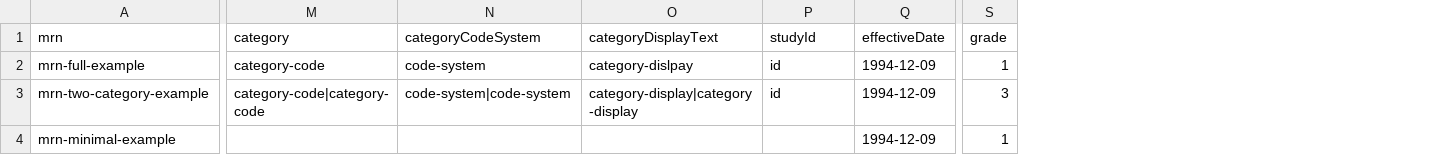
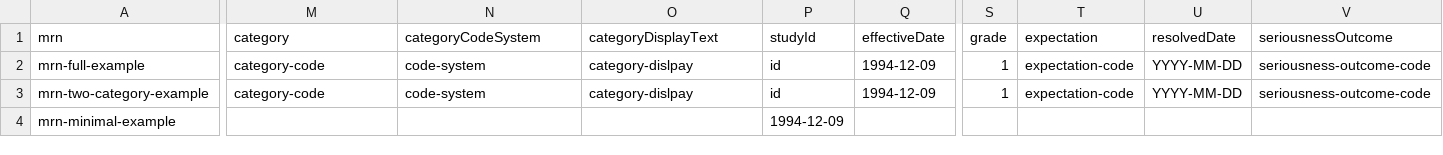
Before and after one commit to mcode/mcode-extraction-framework, a CSV file: docs/ctc-adverse-event.csv, drawn as a sheet; only a part is shown, gaps mark what is left out; the diff covers the shown part only; the diff names each change by its address in the sheet, - before the commit and + after, or states it on an @@ line.

```diff
--- a/docs/ctc-adverse-event.csv
+++ b/docs/ctc-adverse-event.csv
+column T (expectation), rows 2-3: expectation-code | expectation-code
+column U (resolvedDate), rows 2-3: YYYY-MM-DD | YYYY-MM-DD
+column V (seriousnessOutcome), rows 2-3: seriousness-outcome-code | seriousness-outcome-code
-M3 (category): category-code|category-code
+M3 (category): category-code
-N3 (categoryCodeSystem): code-system|code-system
+N3 (categoryCodeSystem): code-system
-O3 (categoryDisplayText): category-display|category-display
+O3 (categoryDisplayText): category-dislpay
-S3 (grade): 3
+S3 (grade): 1
-P4 (studyId): (empty)
+P4 (studyId): 1994-12-09
-Q4 (effectiveDate): 1994-12-09
+Q4 (effectiveDate): (empty)
-S4 (grade): 1
+S4 (grade): (empty)
```
Also changed, not shown: 1 edited cell elsewhere in this file, 10 other files.
